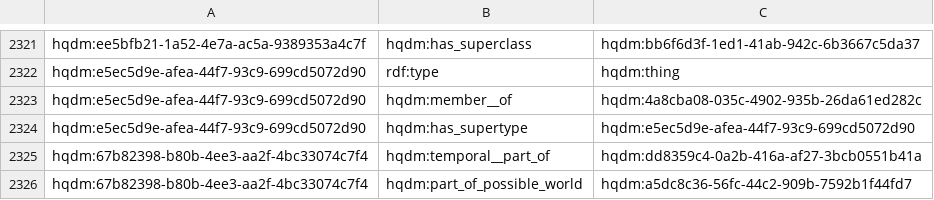
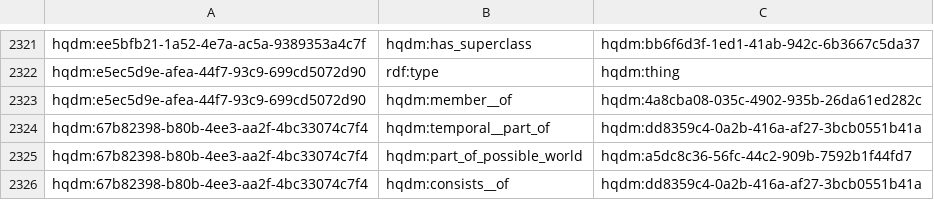
Before and after one commit to ClimbingAl/hqdmHaskell, a CSV file: hqdm/hqdmAllAsDataNoClassName.csv, drawn as a sheet; only a part is shown, gaps mark what is left out; the shorter side is filled out with more unchanged rows; the diff names each change by its address in the sheet, - before the commit and + after, or states it on an @@ line.

```diff
--- a/hqdm/hqdmAllAsDataNoClassName.csv
+++ b/hqdm/hqdmAllAsDataNoClassName.csv
-row 2324: hqdm:e5ec5d9e-afea-44f7-93c9-699cd5072d90 | hqdm:has_supertype | hqdm:e5ec5d9e-afea-44f7-93c9-699cd5072d90
```
Also changed, not shown: 4 other files.
